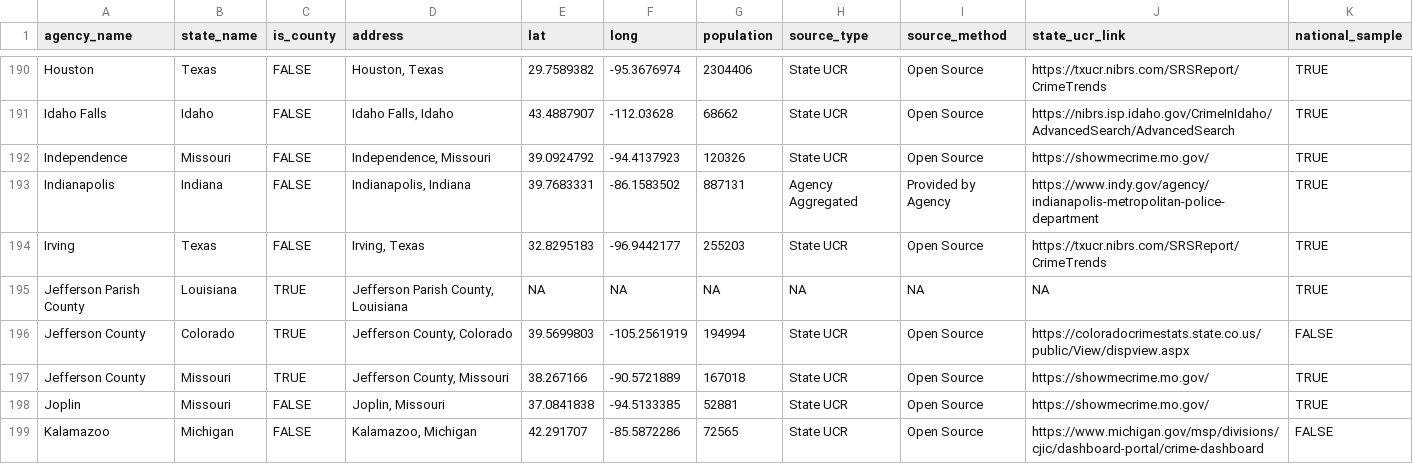
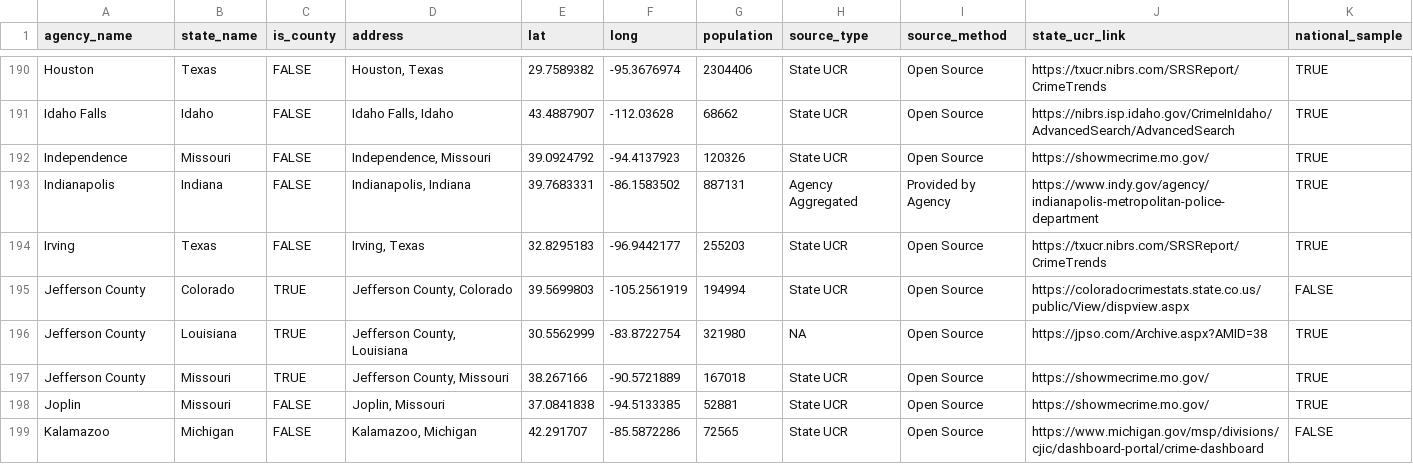
Before and after one commit to AH-Datalytics/rtci, a CSV file: docs/app_data/cities_coordinates.csv, drawn as a sheet; only a part is shown, gaps mark what is left out; removed rows and columns are numbered as before the commit, all else as after; the diff covers the shown part only; the diff names each change by its address in the sheet, - before the commit and + after, or states it on an @@ line.

Commit message:
midwest 100k250k national sample issues

```diff
--- a/docs/app_data/cities_coordinates.csv
+++ b/docs/app_data/cities_coordinates.csv
-row 195: Jefferson Parish County | Louisiana | TRUE | Jefferson Parish County, Louisiana | NA | NA | NA | NA | NA | NA | TRUE
+row 196: Jefferson County | Louisiana | TRUE | Jefferson County, Louisiana | 30.5562999 | -83.8722754 | 321980 | NA | Open Source | https://jpso.com/Archive.aspx?AMID=38 | TRUE
```
Also changed, not shown: 4 moved rows and 36 edited cells elsewhere in this file, docs/app_data/sources.csv, docs/app_data/unique_cities_coords.csv, 3 other files.
